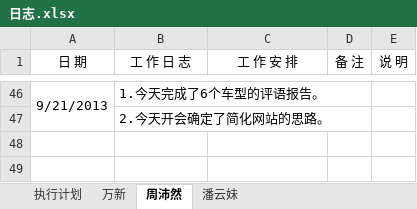
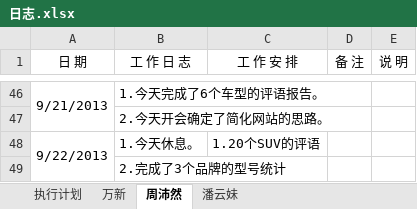
Before and after one commit to GPJxiaoshou/xiaoshou, an Excel workbook: 日志.xlsx, sheet 周沛然, drawn as a sheet; only a part is shown, gaps mark what is left out; values as stored, in another font and other column widths than the file's, no borders; the diff names each change by its address in the sheet, - before the commit and + after, or states it on an @@ line.

Commit message:
日志更新

```diff
--- a/日志.xlsx (sheet 周沛然)
+++ b/日志.xlsx (sheet 周沛然)
+row 48: 9/22/2013 | 1.今天休息。 | 1.20个SUV的评语
+row 49:  | 2.完成了3个品牌的型号统计
```
